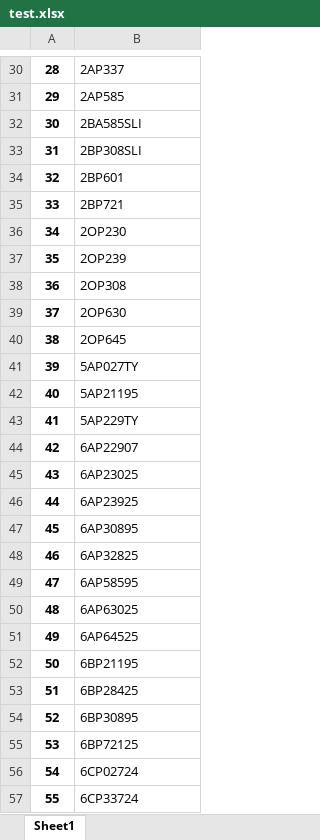
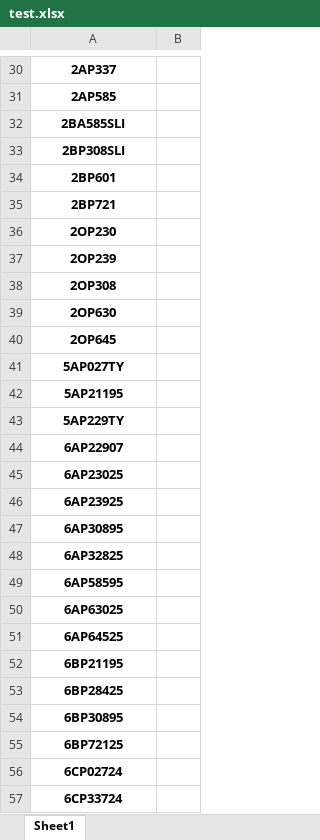
Before and after one commit to matmignin/NoIdle, an Excel workbook: Queries/test.xlsx, sheet Sheet1, drawn as a sheet; only a part is shown, gaps mark what is left out; values as stored, in another font and other column widths than the file's, no borders; removed rows and columns are numbered as before the commit, all else as after; the diff covers the shown part only; the diff names each change by its address in the sheet, - before the commit and + after, or states it on an @@ line.

```diff
--- a/Queries/test.xlsx (sheet Sheet1)
+++ b/Queries/test.xlsx (sheet Sheet1)
-column A, rows 30-57: 28 | 29 | 30 | 31 | 32 | 33 | 34 | 35 | 36 | 37 | 38 | 39 | 40 | 41 | 42 | 43 | 44 | 45 | 46 | 47 | 48 | 49 | 50 | 51 | 52 | 53 | 54 | 55
+column B, empty
@@ A30:A57 bold: off → on, alignment: left → center @@
```
Also changed, not shown: cell formats elsewhere in this sheet, Queries/ProductSpecs.xlsx, 27 other files.
